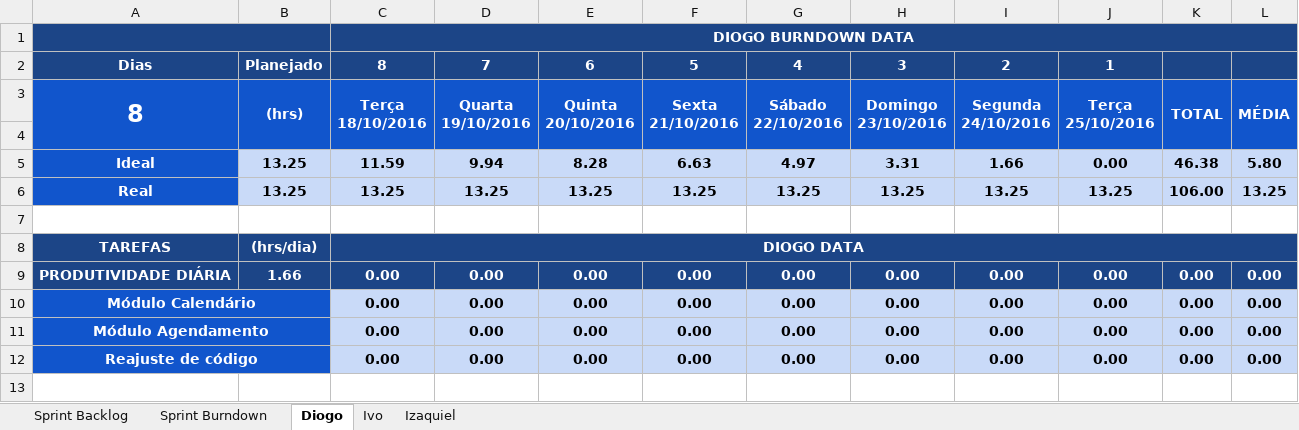
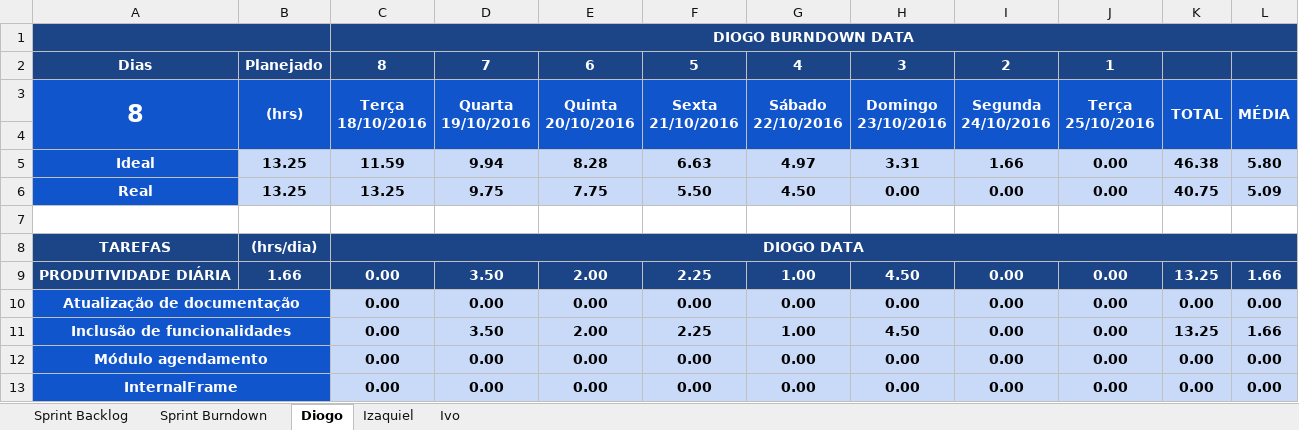
Before and after one commit to keiroez/SistemaC, an Excel workbook: Sprint 6/Sprint_6 Burndown-Backlog.xlsx, sheet Diogo, drawn as a sheet; values as stored, in another font and other column widths than the file's, no borders; charts and pictures and conditional formats not drawn; addresses are those after the commit; the diff names each change by its address in the sheet, - before the commit and + after, or states it on an @@ line.

Commit message:
Mudança na documentação

```diff
--- a/Sprint 6/Sprint_6 Burndown-Backlog.xlsx (sheet Diogo)
+++ b/Sprint 6/Sprint_6 Burndown-Backlog.xlsx (sheet Diogo)
@@ sheet tab order changed: Sprint Backlog | Sprint Burndown | Diogo | Izaquiel | Ivo @@
-D6: 13.25
+D6: 9.75
-E6: 13.25
+E6: 7.75
-F6: 13.25
+F6: 5.50
-G6: 13.25
+G6: 4.50
-H6: 13.25
+H6: 0.00
-I6: 13.25
+I6: 0.00
-J6: 13.25
+J6: 0.00
-K6: 106.00
+K6: 40.75
-L6: 13.25
+L6: 5.09
-D9: 0.00
+D9: 3.50
-E9: 0.00
+E9: 2.00
-F9: 0.00
+F9: 2.25
-G9: 0.00
+G9: 1.00
-H9: 0.00
+H9: 4.50
-K9: 0.00
+K9: 13.25
-L9: 0.00
+L9: 1.66
-A10: Módulo Calendário
+A10: Atualização de documentação
+row 11: Inclusão de funcionalidades |  | 0.00 | 3.50 | 2.00 | 2.25 | 1.00 | 4.50 | 0.00 | 0.00 | 13.25 | 1.66
-A12: Módulo Agendamento
+A12: Módulo agendamento
-A13: Reajuste de código
+A13: InternalFrame
```
Also changed, not shown: sheet Izaquiel, sheet Ivo, sheet Sprint Burndown, sheet Sprint Backlog, formulas that keep their value, charts or pictures, Sprint 6/Product Backlog-Burndown.xlsx, 3 other files.
